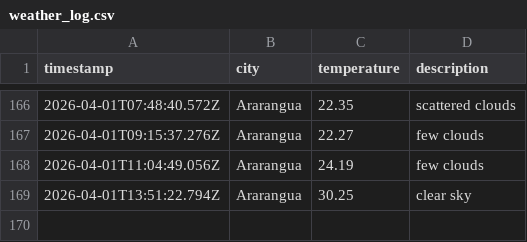
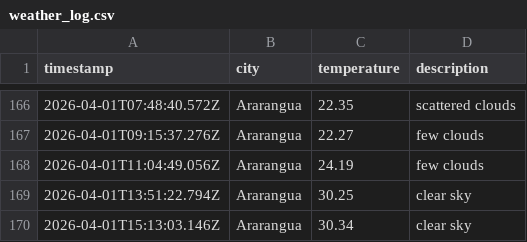
Before and after one commit to moniafavaro/weatherAppJS, a CSV file: data/weather_log.csv, drawn as a sheet; only a part is shown, gaps mark what is left out.

```diff
--- a/data/weather_log.csv
+++ b/data/weather_log.csv
@@ -169 +169,2 @@ timestamp,city,temperature,description
 2026-04-01T13:51:22.794Z,Ararangua,30.25,clear sky
+2026-04-01T15:13:03.146Z,Ararangua,30.34,clear sky
```
Also changed, not shown: 1 other file.
